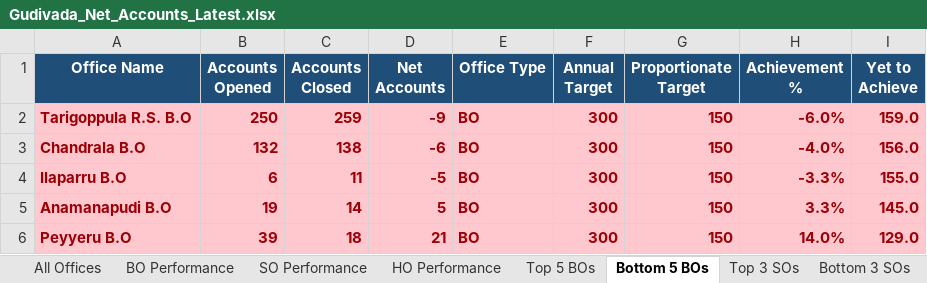
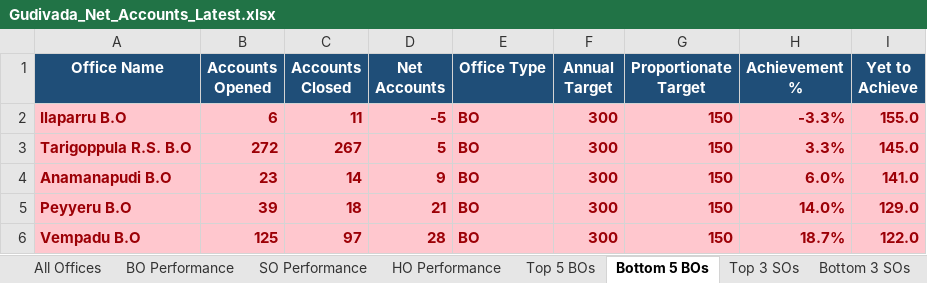
Before and after one commit to vijaybhukya205-png/GudivadaSubDivision, an Excel workbook: Gudivada_Net_Accounts_Latest.xlsx, sheet Bottom 5 BOs, drawn as a sheet; values as stored, in another font and other column widths than the file's, no borders; removed rows and columns are numbered as before the commit, all else as after; the diff names each change by its address in the sheet, - before the commit and + after, or states it on an @@ line.

```diff
--- a/Gudivada_Net_Accounts_Latest.xlsx (sheet Bottom 5 BOs)
+++ b/Gudivada_Net_Accounts_Latest.xlsx (sheet Bottom 5 BOs)
-row 2: Tarigoppula R.S. B.O | 250 | 259 | -9 | BO | 300 | 150 | -6.0% | 159.0
-row 3: Chandrala B.O | 132 | 138 | -6 | BO | 300 | 150 | -4.0% | 156.0
+row 3: Tarigoppula R.S. B.O | 272 | 267 | 5 | BO | 300 | 150 | 3.3% | 145.0
-B4 (Accounts Opened): 19
+B4 (Accounts Opened): 23
-D4 (Net Accounts): 5
+D4 (Net Accounts): 9
-H4 (Achievement %): 3.3%
+H4 (Achievement %): 6.0%
-I4 (Yet to Achieve): 145.0
+I4 (Yet to Achieve): 141.0
+row 6: Vempadu B.O | 125 | 97 | 28 | BO | 300 | 150 | 18.7% | 122.0
```
Also changed, not shown: sheet All Offices, sheet BO Performance, sheet SO Performance, sheet HO Performance, sheet Bottom 3 SOs, sheet Top 5 BOs, 2 more sheets, 5 other files.
